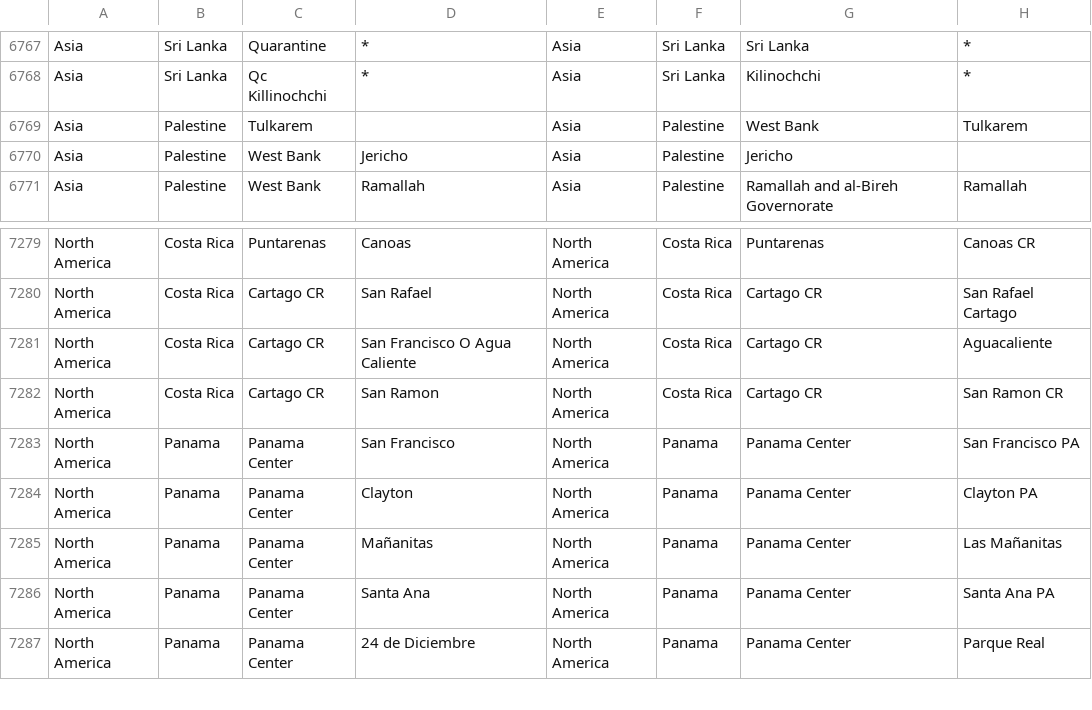
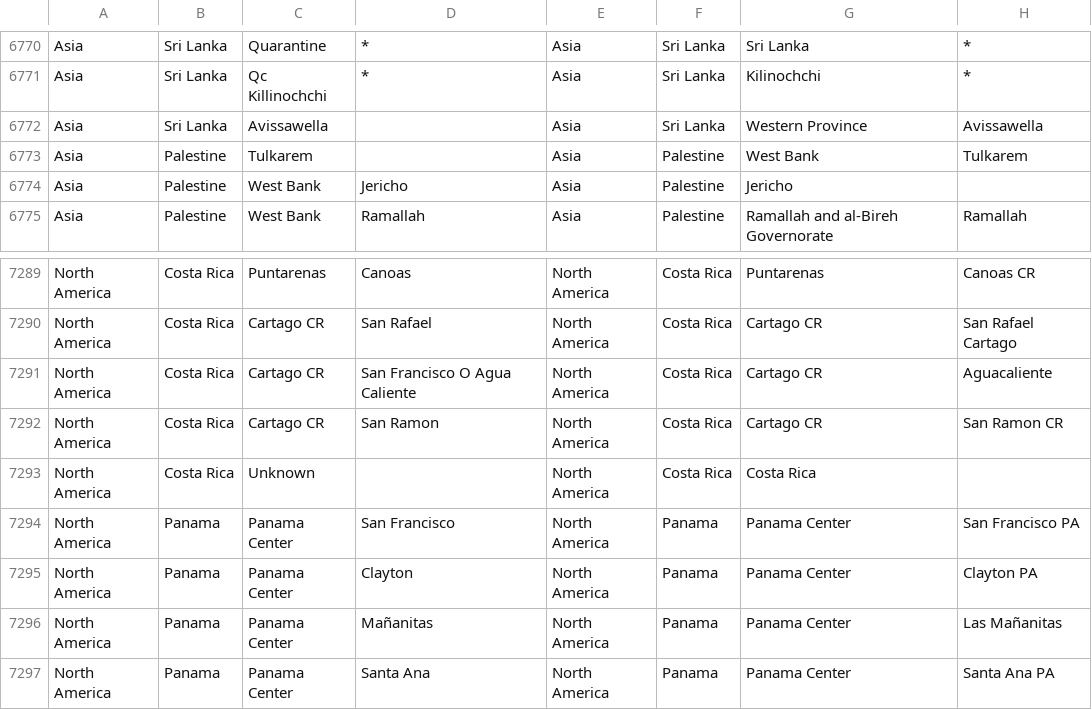
Before and after one commit to nextstrain/ncov-ingest, a TSV file: source-data/gisaid_geoLocationRules.tsv, drawn as a sheet; only a part is shown, gaps mark what is left out; the shorter side is filled out with more unchanged rows; the diff covers the shown part only.

```diff
--- a/source-data/gisaid_geoLocationRules.tsv
+++ b/source-data/gisaid_geoLocationRules.tsv
@@ -6768,2 +6771,3 @@ Asia	Sri Lanka	Quarantine	*	Asia	Sri Lanka	Sri Lanka	*
 Asia	Sri Lanka	Qc Killinochchi	*	Asia	Sri Lanka	Kilinochchi	*
+Asia	Sri Lanka	Avissawella		Asia	Sri Lanka	Western Province	Avissawella
 Asia	Palestine	Tulkarem		Asia	Palestine	West Bank	Tulkarem
@@ -7282,2 +7292,3 @@ North America	Costa Rica	Cartago CR	San Francisco O Agua Caliente	North America
 North America	Costa Rica	Cartago CR	San Ramon	North America	Costa Rica	Cartago CR	San Ramon CR
+North America	Costa Rica	Unknown		North America	Costa Rica	Costa Rica	
 North America	Panama	Panama Center	San Francisco	North America	Panama	Panama Center	San Francisco PA
```
Also changed, not shown: 12 added rows elsewhere in this file, source-data/location_hierarchy.tsv.
